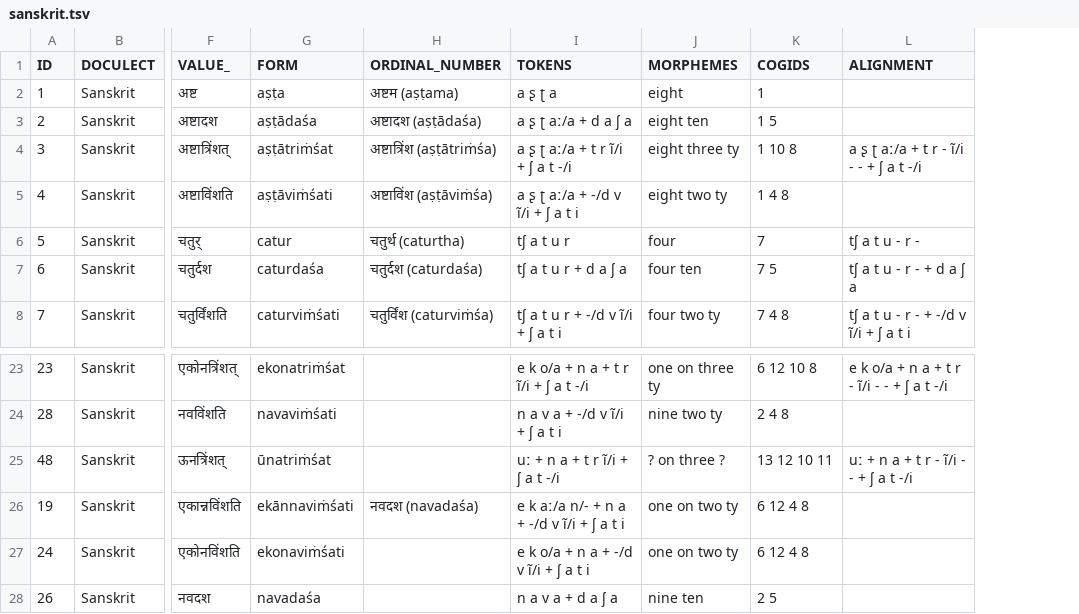
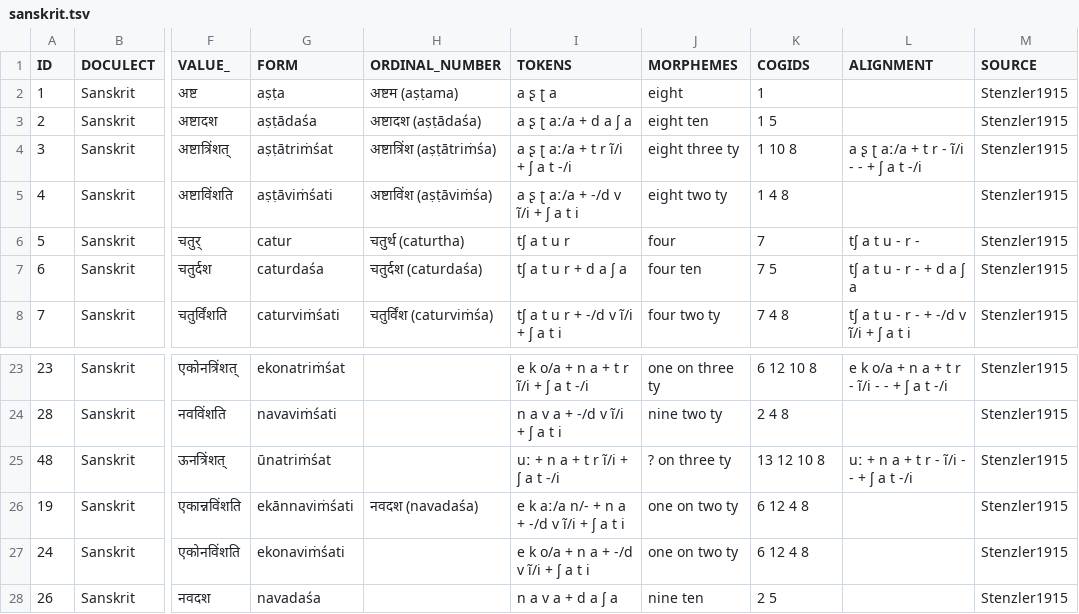
Before and after one commit to numeralbank/cosinus, a TSV file: raw/done/sanskrit.tsv, drawn as a sheet; only a part is shown, gaps mark what is left out; the diff names each change by its address in the sheet, - before the commit and + after, or states it on an @@ line.

Commit message:
refine language tables

```diff
--- a/raw/done/sanskrit.tsv
+++ b/raw/done/sanskrit.tsv
+column M (SOURCE), rows 2-8: all Stenzler1915; rows 23-28: all Stenzler1915
-J25 (MORPHEMES): ? on three ?
+J25 (MORPHEMES): ? on three ty
-K25 (COGIDS): 13 12 10 11
+K25 (COGIDS): 13 12 10 8
```
Also changed, not shown: raw/done/assa1263.tsv, raw/done/hind1269.tsv, 12 other files.
